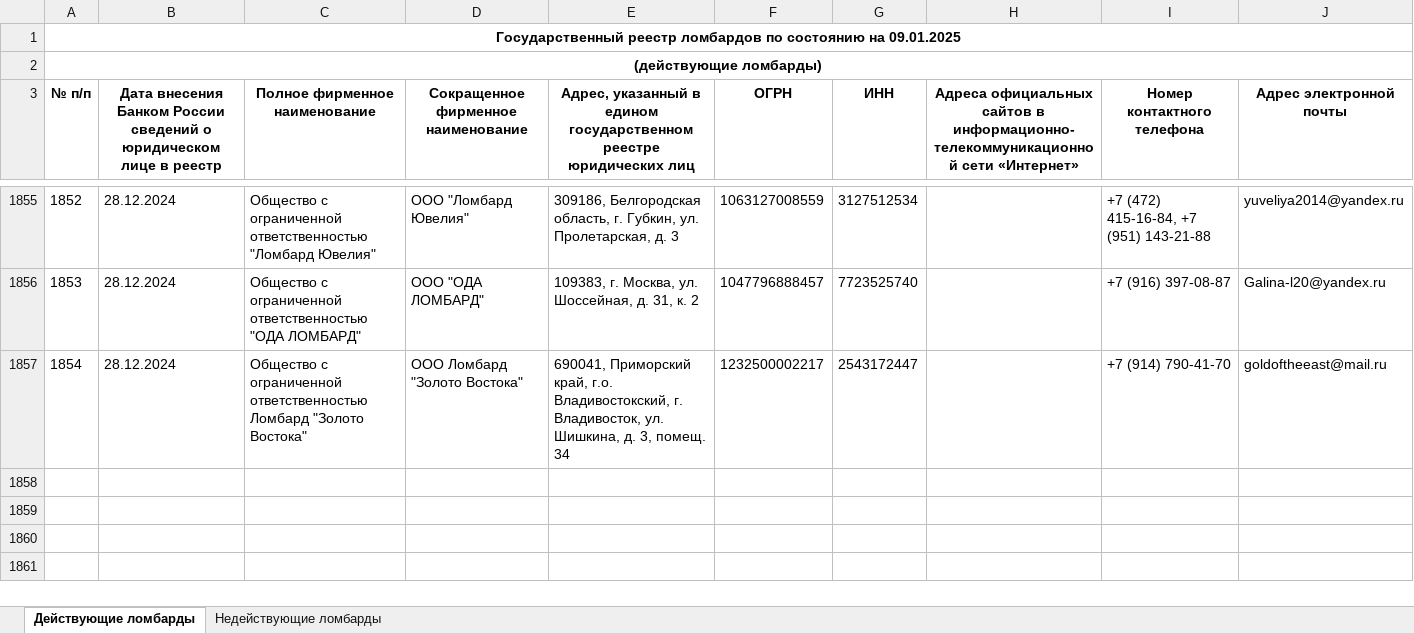
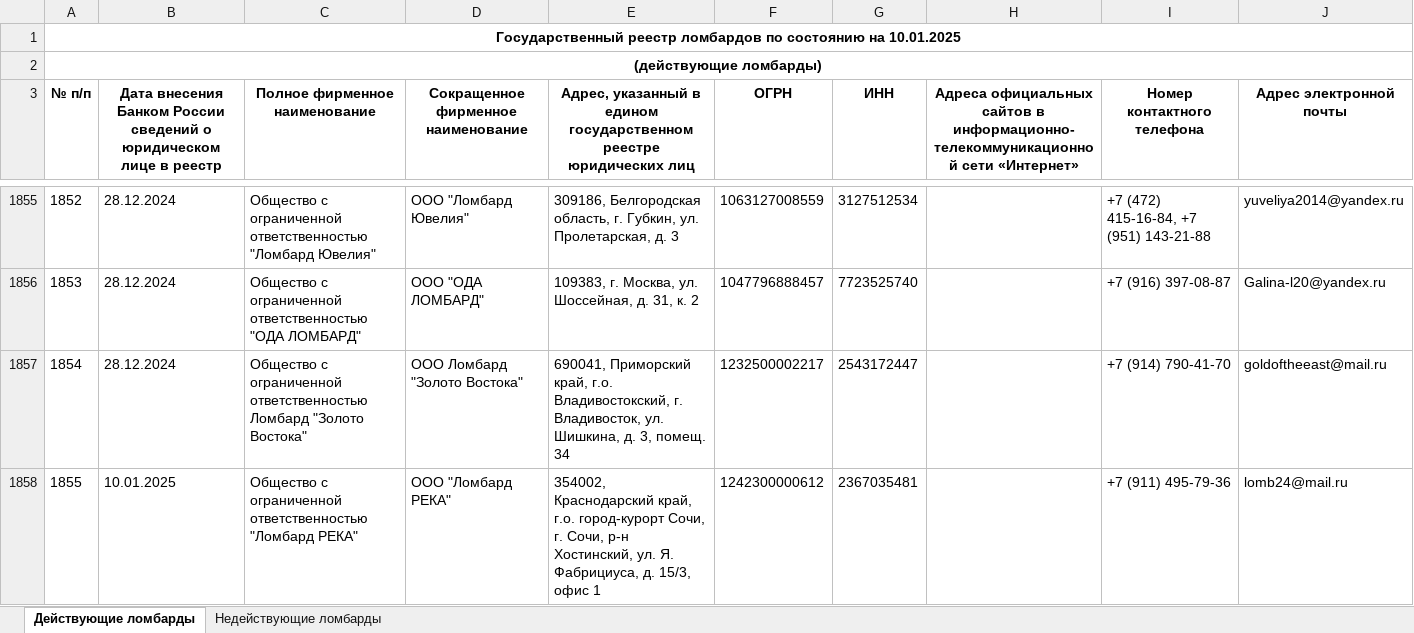
Before and after one commit to except134/Python, an Excel workbook: Diplom/MonitoringULBottle/PS_INFO/Lombard.xlsx, sheet Действующие ломбарды, drawn as a sheet; only a part is shown, gaps mark what is left out; values as stored, in another font and other column widths than the file's, no borders; the diff names each change by its address in the sheet, - before the commit and + after, or states it on an @@ line.

```diff
--- a/Diplom/MonitoringULBottle/PS_INFO/Lombard.xlsx (sheet Действующие ломбарды)
+++ b/Diplom/MonitoringULBottle/PS_INFO/Lombard.xlsx (sheet Действующие ломбарды)
@@ column A (№ п/п) renumbered in row 1 @@
+row 1858: 1855 | 10.01.2025 | Общество с ограниченной ответственностью "Ломбард РЕКА" | ООО "Ломбард РЕКА" | 354002, Краснодарский край, г.о. город-курорт Сочи, г. Сочи, р-н Хостинский, ул. Я. Фабрициуса, д. 15/3, офис 1 | 1242300000612 | 2367035481 |  | +7 (911) 495-79-36 | lomb24@mail.ru
```
Also changed, not shown: sheet Недействующие ломбарды, Diplom/MonitoringULBottle/PS_INFO/RZHNK.xlsx, Diplom/MonitoringULBottle/PS_INFO/SKPK.xlsx, 8 other files.
